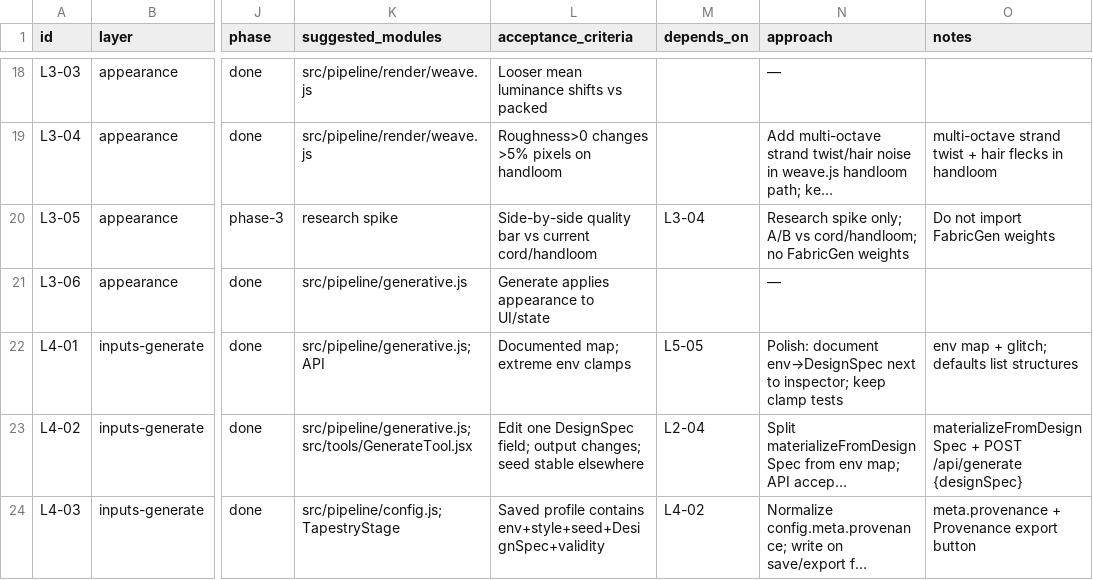
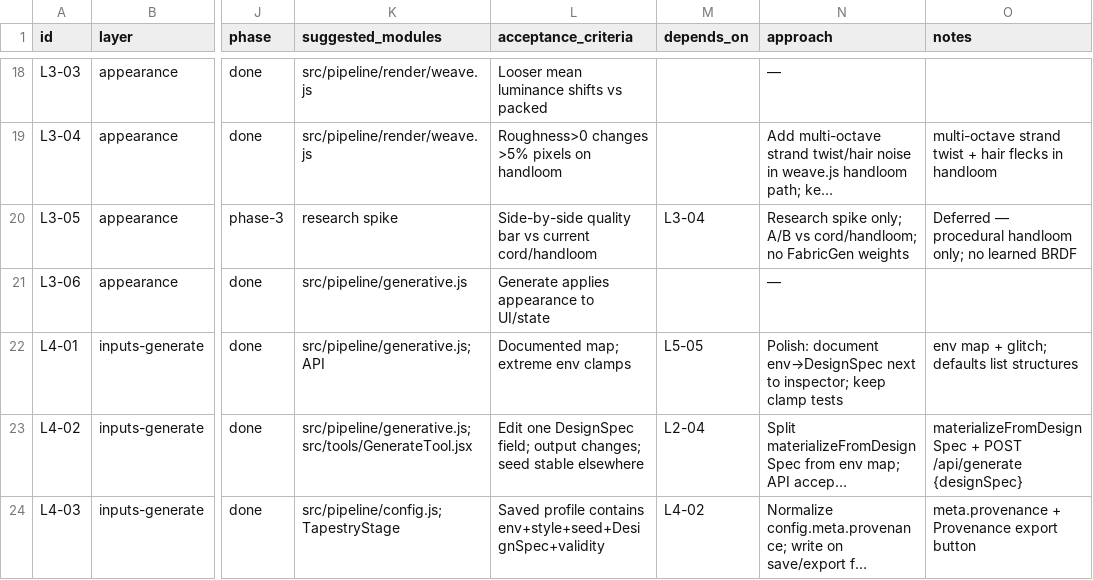
Before and after one commit to BlaineWestern/albers-studio, a CSV file: docs/capability-map.csv, drawn as a sheet; only a part is shown, gaps mark what is left out; long unchanged cells end in …; the diff covers the shown part only; the diff names each change by its address in the sheet, - before the commit and + after, or states it on an @@ line.

```diff
--- a/docs/capability-map.csv
+++ b/docs/capability-map.csv
-O20 (notes): Do not import FabricGen weights
+O20 (notes): Deferred — procedural handloom only; no learned BRDF
```
Also changed, not shown: 16 edited cells elsewhere in this file, 12 other files.
